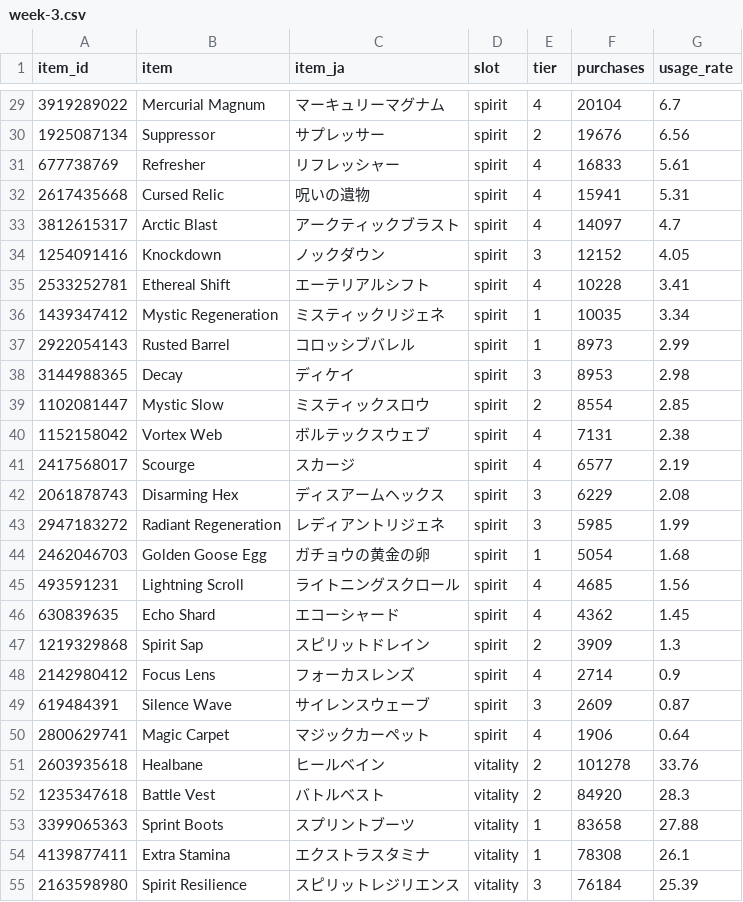
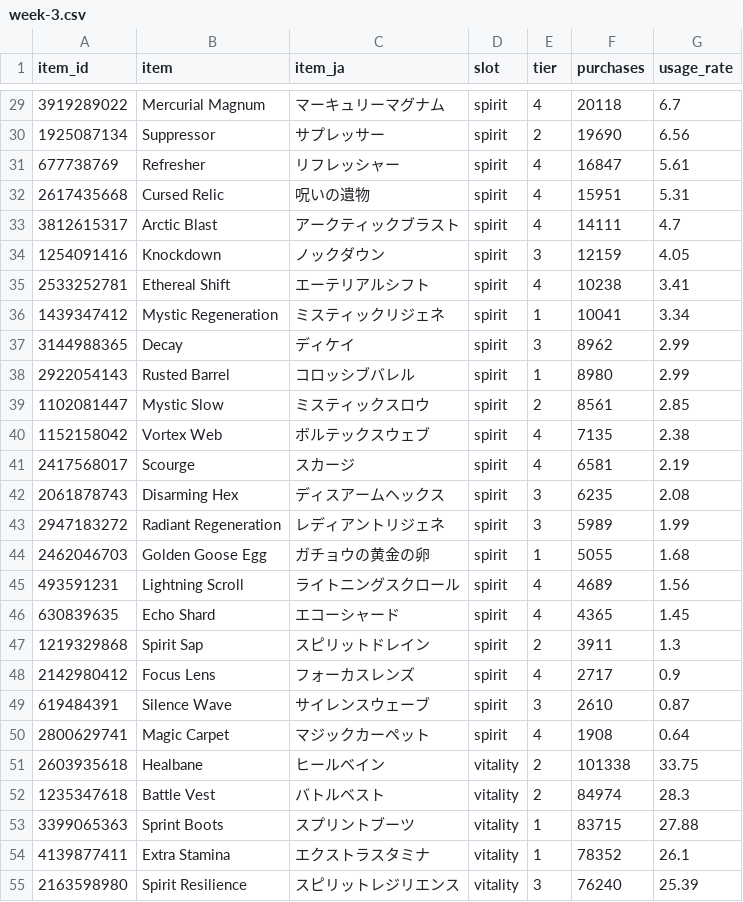
Before and after one commit to pmansd/deadlock-lab, a CSV file: data/items/2026/11/week-3.csv, drawn as a sheet; only a part is shown, gaps mark what is left out; the diff covers the shown part only.

```diff
--- a/data/items/2026/11/week-3.csv
+++ b/data/items/2026/11/week-3.csv
@@ -29,27 +29,27 @@ item_id,item,item_ja,slot,tier,purchases,usage_rate
-3919289022,Mercurial Magnum,マーキュリーマグナム,spirit,4,20104,6.7
-1925087134,Suppressor,サプレッサー,spirit,2,19676,6.56
-677738769,Refresher,リフレッシャー,spirit,4,16833,5.61
-2617435668,Cursed Relic,呪いの遺物,spirit,4,15941,5.31
-3812615317,Arctic Blast,アークティックブラスト,spirit,4,14097,4.7
-1254091416,Knockdown,ノックダウン,spirit,3,12152,4.05
-2533252781,Ethereal Shift,エーテリアルシフト,spirit,4,10228,3.41
-1439347412,Mystic Regeneration,ミスティックリジェネ,spirit,1,10035,3.34
-2922054143,Rusted Barrel,コロッシブバレル,spirit,1,8973,2.99
-3144988365,Decay,ディケイ,spirit,3,8953,2.98
-1102081447,Mystic Slow,ミスティックスロウ,spirit,2,8554,2.85
-1152158042,Vortex Web,ボルテックスウェブ,spirit,4,7131,2.38
-2417568017,Scourge,スカージ,spirit,4,6577,2.19
-2061878743,Disarming Hex,ディスアームヘックス,spirit,3,6229,2.08
-2947183272,Radiant Regeneration,レディアントリジェネ,spirit,3,5985,1.99
-2462046703,Golden Goose Egg,ガチョウの黄金の卵,spirit,1,5054,1.68
-493591231,Lightning Scroll,ライトニングスクロール,spirit,4,4685,1.56
-630839635,Echo Shard,エコーシャード,spirit,4,4362,1.45
-1219329868,Spirit Sap,スピリットドレイン,spirit,2,3909,1.3
-2142980412,Focus Lens,フォーカスレンズ,spirit,4,2714,0.9
-619484391,Silence Wave,サイレンスウェーブ,spirit,3,2609,0.87
-2800629741,Magic Carpet,マジックカーペット,spirit,4,1906,0.64
-2603935618,Healbane,ヒールベイン,vitality,2,101278,33.76
-1235347618,Battle Vest,バトルベスト,vitality,2,84920,28.3
-3399065363,Sprint Boots,スプリントブーツ,vitality,1,83658,27.88
-4139877411,Extra Stamina,エクストラスタミナ,vitality,1,78308,26.1
-2163598980,Spirit Resilience,スピリットレジリエンス,vitality,3,76184,25.39
+3919289022,Mercurial Magnum,マーキュリーマグナム,spirit,4,20118,6.7
+1925087134,Suppressor,サプレッサー,spirit,2,19690,6.56
+677738769,Refresher,リフレッシャー,spirit,4,16847,5.61
+2617435668,Cursed Relic,呪いの遺物,spirit,4,15951,5.31
+3812615317,Arctic Blast,アークティックブラスト,spirit,4,14111,4.7
+1254091416,Knockdown,ノックダウン,spirit,3,12159,4.05
+2533252781,Ethereal Shift,エーテリアルシフト,spirit,4,10238,3.41
+1439347412,Mystic Regeneration,ミスティックリジェネ,spirit,1,10041,3.34
+3144988365,Decay,ディケイ,spirit,3,8962,2.99
+2922054143,Rusted Barrel,コロッシブバレル,spirit,1,8980,2.99
+1102081447,Mystic Slow,ミスティックスロウ,spirit,2,8561,2.85
+1152158042,Vortex Web,ボルテックスウェブ,spirit,4,7135,2.38
+2417568017,Scourge,スカージ,spirit,4,6581,2.19
+2061878743,Disarming Hex,ディスアームヘックス,spirit,3,6235,2.08
+2947183272,Radiant Regeneration,レディアントリジェネ,spirit,3,5989,1.99
+2462046703,Golden Goose Egg,ガチョウの黄金の卵,spirit,1,5055,1.68
+493591231,Lightning Scroll,ライトニングスクロール,spirit,4,4689,1.56
+630839635,Echo Shard,エコーシャード,spirit,4,4365,1.45
+1219329868,Spirit Sap,スピリットドレイン,spirit,2,3911,1.3
+2142980412,Focus Lens,フォーカスレンズ,spirit,4,2717,0.9
+619484391,Silence Wave,サイレンスウェーブ,spirit,3,2610,0.87
+2800629741,Magic Carpet,マジックカーペット,spirit,4,1908,0.64
+2603935618,Healbane,ヒールベイン,vitality,2,101338,33.75
+1235347618,Battle Vest,バトルベスト,vitality,2,84974,28.3
+3399065363,Sprint Boots,スプリントブーツ,vitality,1,83715,27.88
+4139877411,Extra Stamina,エクストラスタミナ,vitality,1,78352,26.1
+2163598980,Spirit Resilience,スピリットレジリエンス,vitality,3,76240,25.39
```
Also changed, not shown: 141 edited cells elsewhere in this file, 1 other file.
